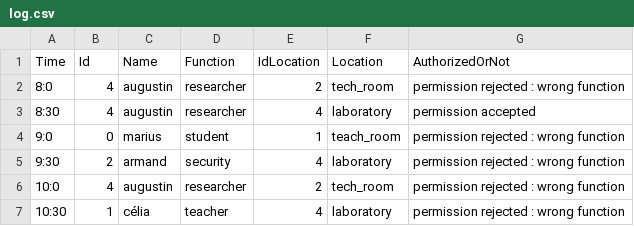
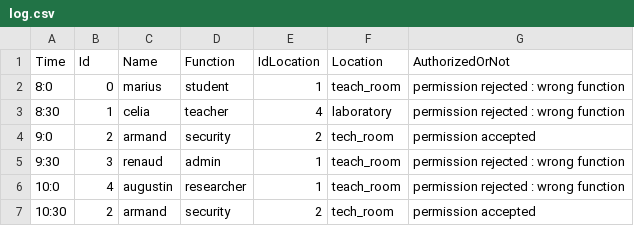
Before and after one commit to MariusGiH/AP4A_project, a CSV file: log.csv, drawn as a sheet; only a part is shown; the diff covers the shown part only.

```diff
--- a/log.csv
+++ b/log.csv
@@ -1,7 +1,7 @@
 Time, Id, Name, Function, IdLocation, Location, AuthorizedOrNot
-8:0, 4, augustin, researcher, 2, tech_room, permission rejected : wrong function
-8:30, 4, augustin, researcher, 4, laboratory, permission accepted
-9:0, 0, marius, student, 1, teach_room, permission rejected : wrong function
-9:30, 2, armand, security, 4, laboratory, permission rejected : wrong function
-10:0, 4, augustin, researcher, 2, tech_room, permission rejected : wrong function
-10:30, 1, célia, teacher, 4, laboratory, permission rejected : wrong function
+8:0, 0, marius, student, 1, teach_room, permission rejected : wrong function
+8:30, 1, celia, teacher, 4, laboratory, permission rejected : wrong function
+9:0, 2, armand, security, 2, tech_room, permission accepted
+9:30, 3, renaud, admin, 1, teach_room, permission rejected : wrong function
+10:0, 4, augustin, researcher, 1, teach_room, permission rejected : wrong function
+10:30, 2, armand, security, 2, tech_room, permission accepted
```
Also changed, not shown: 3 added rows and 62 edited cells elsewhere in this file, 15 other files.
